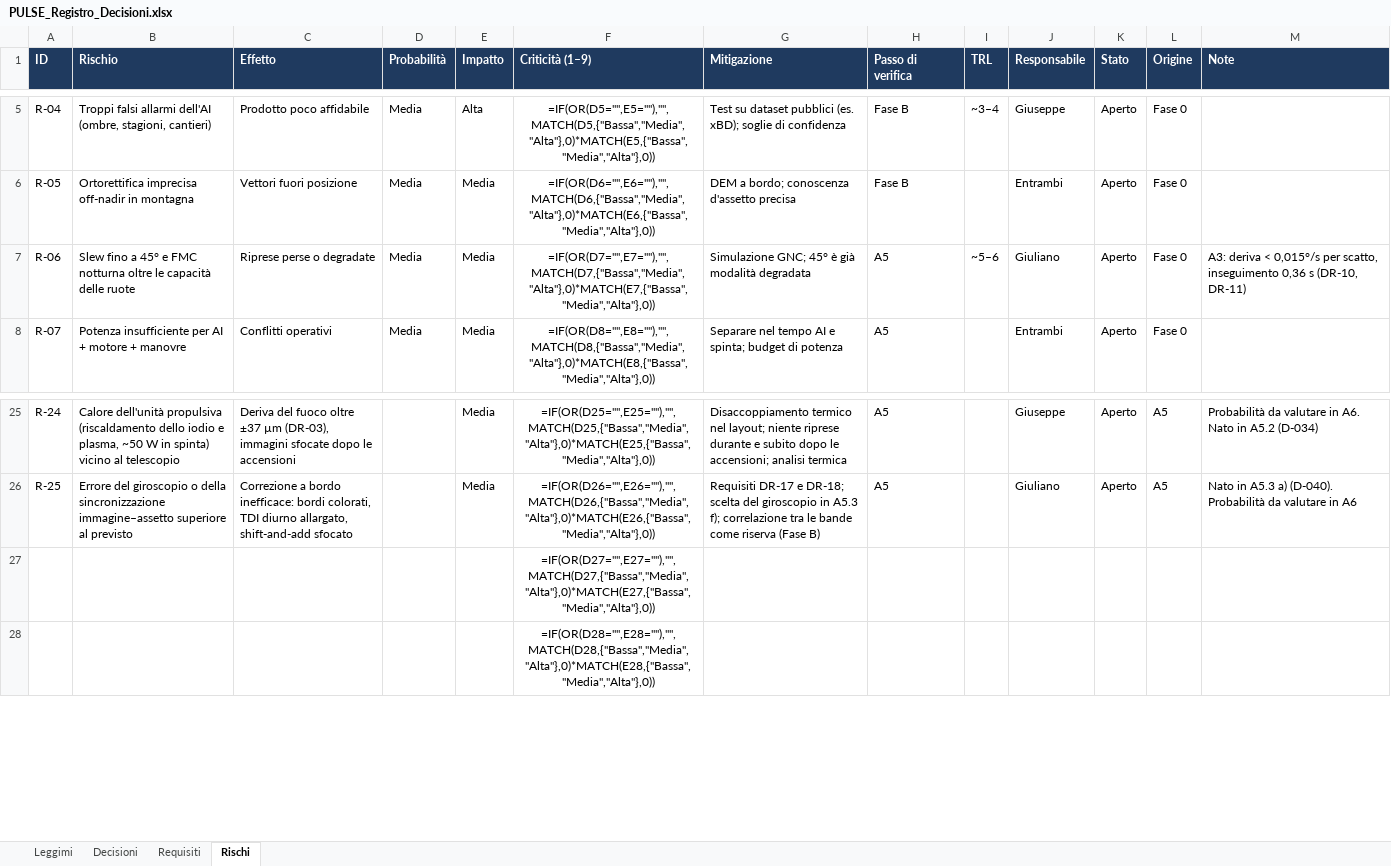
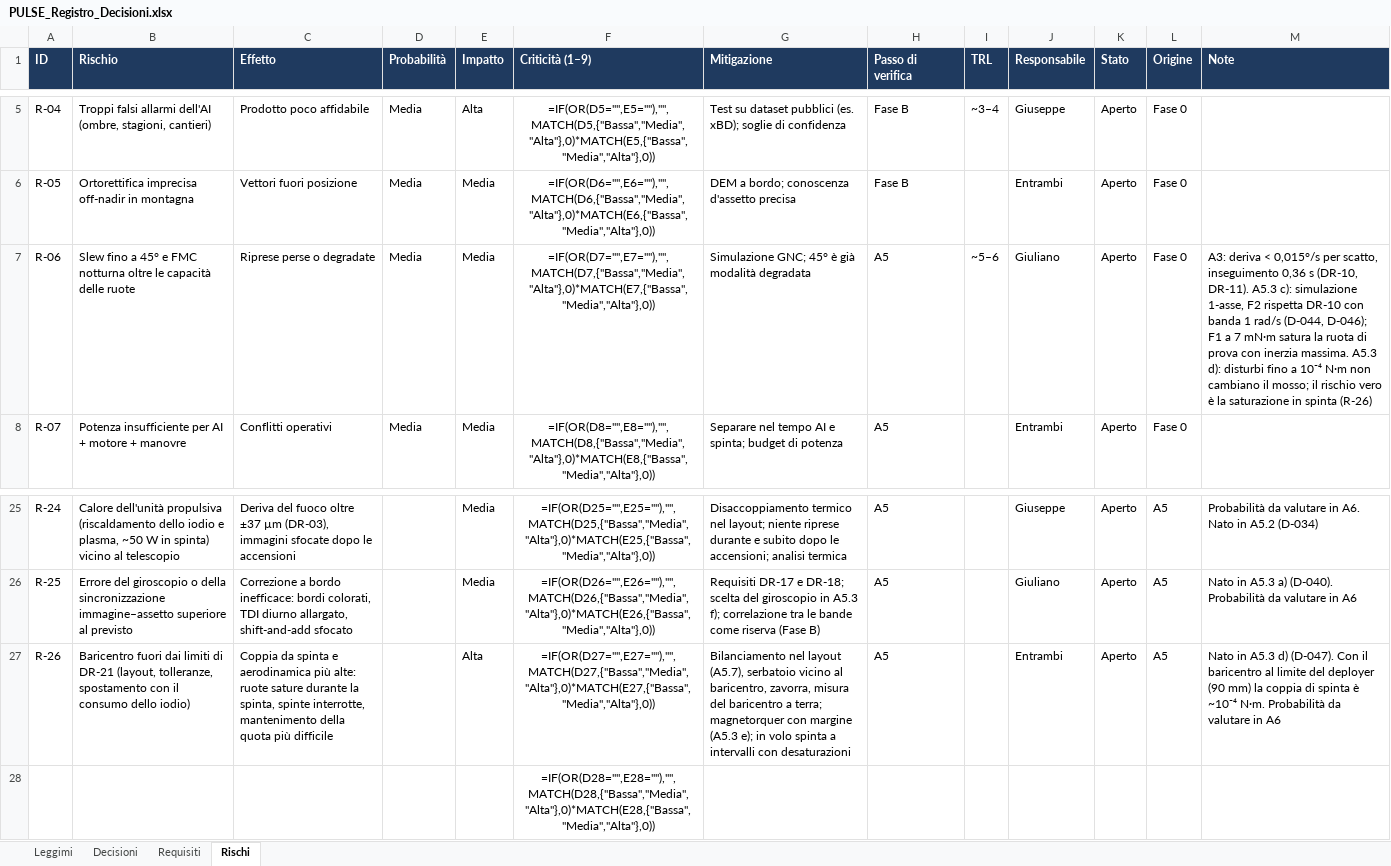
Before and after one commit to GiulianoPennacchioJ/PULSE-16u-cubesat, an Excel workbook: PULSE_Registro_Decisioni.xlsx, sheet Rischi, drawn as a sheet; only a part is shown, gaps mark what is left out; values as stored, in another font and other column widths than the file's, no borders; formulas without a stored value are shown as written; conditional formats not drawn; removed rows and columns are numbered as before the commit, all else as after; the diff names each change by its address in the sheet, - before the commit and + after, or states it on an @@ line.

```diff
--- a/PULSE_Registro_Decisioni.xlsx (sheet Rischi)
+++ b/PULSE_Registro_Decisioni.xlsx (sheet Rischi)
-M7 (Note): …s (DR-10, DR-11)
+M7 (Note): …s (DR-10, DR-11). A5.3 c): simulazione 1-asse, F2 rispetta DR-10 con banda 1 rad/s (D-044, D-046); F1 a 7 mN·m satura la ruota di prova con inerzia massima. A5.3 d): disturbi fino a 10⁻⁴ N·m non cambiano il mosso; il rischio vero è la saturazione in spinta (R-26)
-row 27:  |  |  |  |  | =IF(OR(D27="",E27=""),"",MATCH(D27,{"Bassa","Media","Alta"},0)*MATCH(E27,{"Bassa","Media","Alta"},0))
+row 27: R-26 | Baricentro fuori dai limiti di DR-21 (layout, tolleranze, spostamento con il consumo dello iodio) | Coppia da spinta e aerodinamica più alte: ruote sature durante la spinta, spinte interrotte, mantenimento della quota più difficile |  | Alta | =IF(OR(D27="",E27=""),"",MATCH(D27,{"Bassa","Media","Alta"},0)*MATCH(E27,{"Bassa","Media","Alta"},0)) | Bilanciamento nel layout (A5.7), serbatoio vicino al baricentro, zavorra, misura del baricentro a terra; magnetorquer con margine (A5.3 e); in volo spinta a intervalli con desaturazioni | A5 |  | Entrambi | Aperto | A5 | Nato in A5.3 d) (D-047). Con il baricentro al limite del deployer (90 mm) la coppia di spinta è ~10⁻⁴ N·m. Probabilità da valutare in A6
```
Also changed, not shown: sheet Decisioni, sheet Requisiti, PULSE_Budget_FaseA.xlsx.
